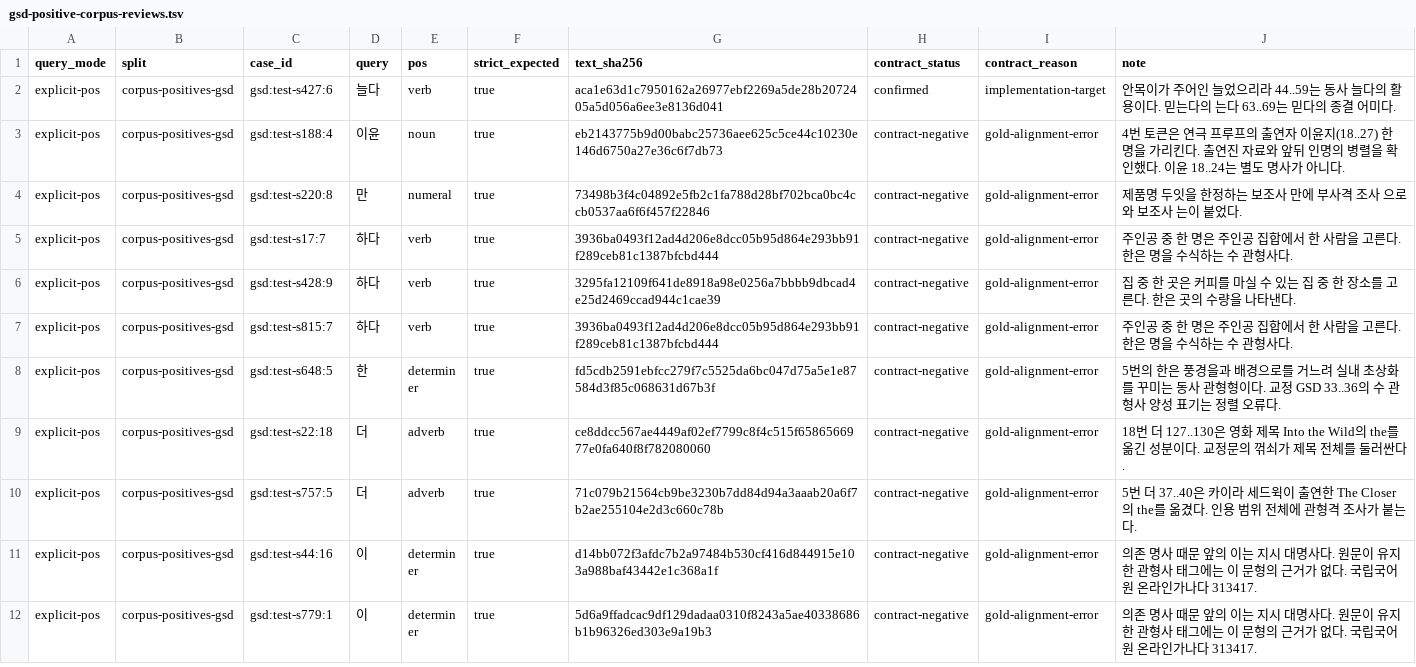
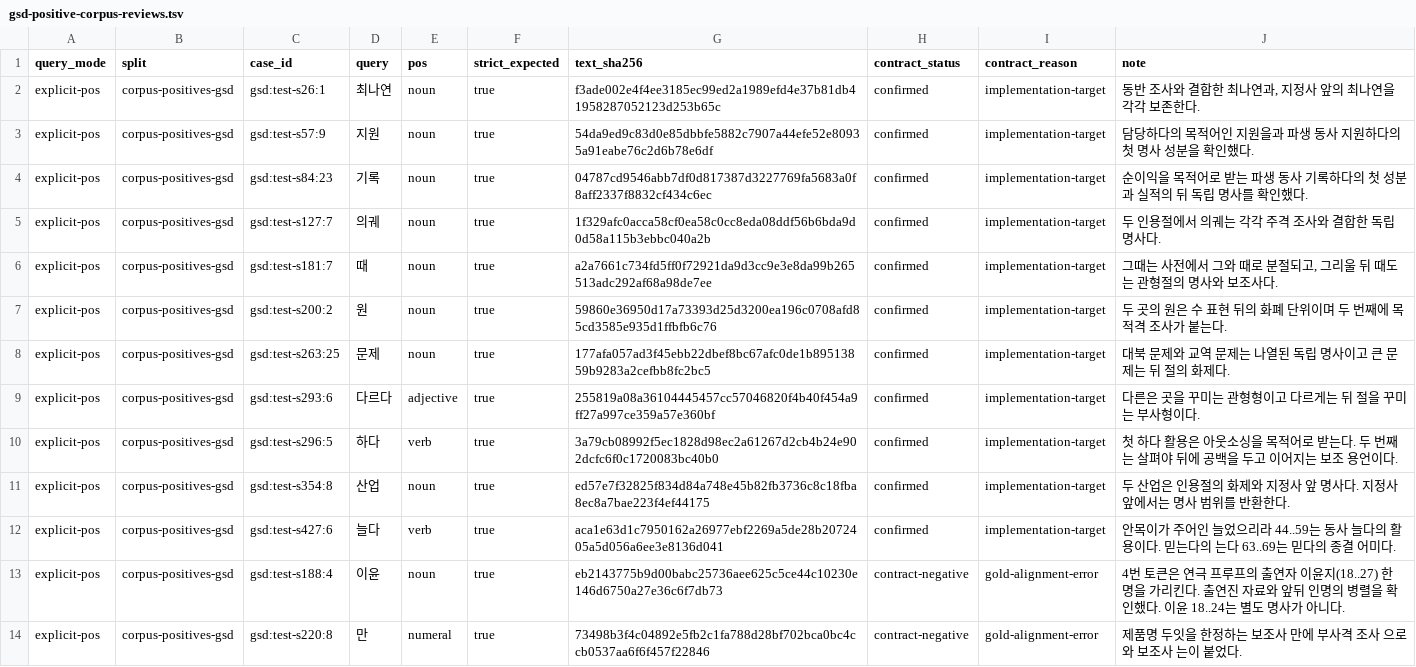
Before and after one commit to SeokminHong/kfind, a TSV file: tools/morph-compare/gsd-positive-corpus-reviews.tsv, drawn as a sheet; only a part is shown; the shorter side is filled out with more unchanged rows; the diff names each change by its address in the sheet, - before the commit and + after, or states it on an @@ line.

Commit message:
test(benchmark): 반복된 GSD 양성 표제어 범위 고정 (#996)

```diff
--- a/tools/morph-compare/gsd-positive-corpus-reviews.tsv
+++ b/tools/morph-compare/gsd-positive-corpus-reviews.tsv
+row 2: explicit-pos | corpus-positives-gsd | gsd:test-s26:1 | 최나연 | noun | true | f3ade002e4f4ee3185ec99ed2a1989efd4e37b81db41958287052123d253b65c | confirmed | implementation-target | 동반 조사와 결합한 최나연과, 지정사 앞의 최나연을 각각 보존한다.
+row 3: explicit-pos | corpus-positives-gsd | gsd:test-s57:9 | 지원 | noun | true | 54da9ed9c83d0e85dbbfe5882c7907a44efe52e80935a91eabe76c2d6b78e6df | confirmed | implementation-target | 담당하다의 목적어인 지원을과 파생 동사 지원하다의 첫 명사 성분을 확인했다.
+row 4: explicit-pos | corpus-positives-gsd | gsd:test-s84:23 | 기록 | noun | true | 04787cd9546abb7df0d817387d3227769fa5683a0f8aff2337f8832cf434c6ec | confirmed | implementation-target | 순이익을 목적어로 받는 파생 동사 기록하다의 첫 성분과 실적의 뒤 독립 명사를 확인했다.
+row 5: explicit-pos | corpus-positives-gsd | gsd:test-s127:7 | 의궤 | noun | true | 1f329afc0acca58cf0ea58c0cc8eda08ddf56b6bda9d0d58a115b3ebbc040a2b | confirmed | implementation-target | 두 인용절에서 의궤는 각각 주격 조사와 결합한 독립 명사다.
+row 6: explicit-pos | corpus-positives-gsd | gsd:test-s181:7 | 때 | noun | true | a2a7661c734fd5ff0f72921da9d3cc9e3e8da99b265513adc292af68a98de7ee | confirmed | implementation-target | 그때는 사전에서 그와 때로 분절되고, 그리울 뒤 때도는 관형절의 명사와 보조사다.
+row 7: explicit-pos | corpus-positives-gsd | gsd:test-s200:2 | 원 | noun | true | 59860e36950d17a73393d25d3200ea196c0708afd85cd3585e935d1ffbfb6c76 | confirmed | implementation-target | 두 곳의 원은 수 표현 뒤의 화폐 단위이며 두 번째에 목적격 조사가 붙는다.
+row 8: explicit-pos | corpus-positives-gsd | gsd:test-s263:25 | 문제 | noun | true | 177afa057ad3f45ebb22dbef8bc67afc0de1b89513859b9283a2cefbb8fc2bc5 | confirmed | implementation-target | 대북 문제와 교역 문제는 나열된 독립 명사이고 큰 문제는 뒤 절의 화제다.
+row 9: explicit-pos | corpus-positives-gsd | gsd:test-s293:6 | 다르다 | adjective | true | 255819a08a36104445457cc57046820f4b40f454a9ff27a997ce359a57e360bf | confirmed | implementation-target | 다른은 곳을 꾸미는 관형형이고 다르게는 뒤 절을 꾸미는 부사형이다.
+row 10: explicit-pos | corpus-positives-gsd | gsd:test-s296:5 | 하다 | verb | true | 3a79cb08992f5ec1828d98ec2a61267d2cb4b24e902dcfc6f0c1720083bc40b0 | confirmed | implementation-target | 첫 하다 활용은 아웃소싱을 목적어로 받는다. 두 번째는 살펴야 뒤에 공백을 두고 이어지는 보조 용언이다.
+row 11: explicit-pos | corpus-positives-gsd | gsd:test-s354:8 | 산업 | noun | true | ed57e7f32825f834d84a748e45b82fb3736c8c18fba8ec8a7bae223f4ef44175 | confirmed | implementation-target | 두 산업은 인용절의 화제와 지정사 앞 명사다. 지정사 앞에서는 명사 범위를 반환한다.
```
Also changed, not shown: tools/morph-compare/raw-gsd-source-corpus-reviews.tsv, 2 other files.
